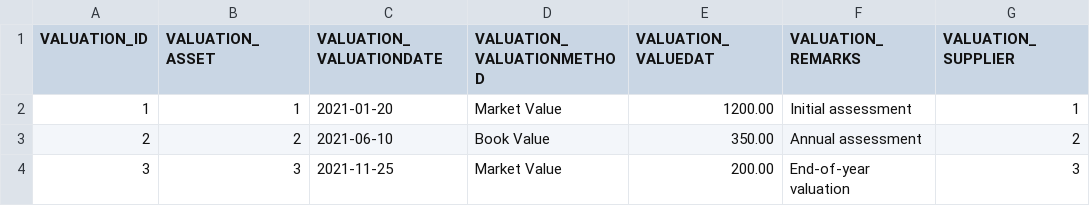
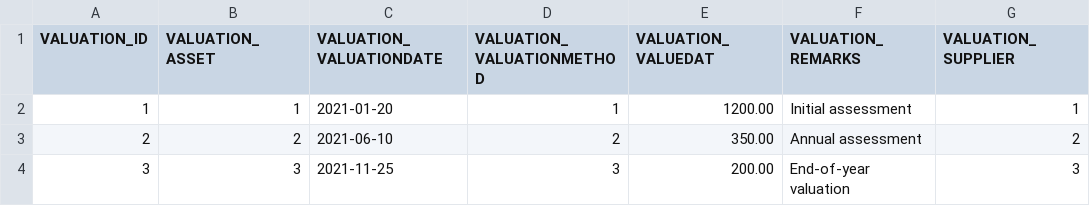
Before and after one commit to codbex/codbex-plutus-data-sample, a CSV file: codbex-plutus-data-sample/valuation.csv, drawn as a sheet.

Commit message:
feat(#3): add valuation method into sample data

```diff
--- a/codbex-plutus-data-sample/valuation.csv
+++ b/codbex-plutus-data-sample/valuation.csv
@@ -1,4 +1,4 @@
 VALUATION_ID,VALUATION_ASSET,VALUATION_VALUATIONDATE,VALUATION_VALUATIONMETHOD,VALUATION_VALUEDAT,VALUATION_REMARKS,VALUATION_SUPPLIER
-1,1,2021-01-20,Market Value,1200.00,Initial assessment,1
-2,2,2021-06-10,Book Value,350.00,Annual assessment,2
-3,3,2021-11-25,Market Value,200.00,End-of-year valuation,3
+1,1,2021-01-20,1,1200.00,Initial assessment,1
+2,2,2021-06-10,2,350.00,Annual assessment,2
+3,3,2021-11-25,3,200.00,End-of-year valuation,3
```
Also changed, not shown: 2 other files.
